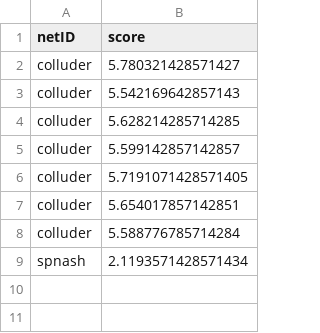
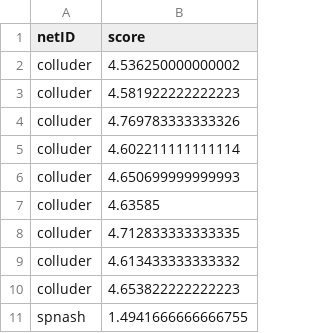
Before and after one commit to ang-cai/cos360, a CSV file: add_1_diff/colluder_add_spnash.csv, drawn as a sheet.

```diff
--- a/add_1_diff/colluder_add_spnash.csv
+++ b/add_1_diff/colluder_add_spnash.csv
@@ -1,9 +1,11 @@
 netID,score
-colluder,5.780321428571427
-colluder,5.542169642857143
-colluder,5.628214285714285
-colluder,5.599142857142857
-colluder,5.7191071428571405
-colluder,5.654017857142851
-colluder,5.588776785714284
-spnash,2.1193571428571434
+colluder,4.536250000000002
+colluder,4.581922222222223
+colluder,4.769783333333326
+colluder,4.602211111111114
+colluder,4.650699999999993
+colluder,4.63585
+colluder,4.712833333333335
+colluder,4.613433333333332
+colluder,4.653822222222223
+spnash,1.4941666666666755
```
Also changed, not shown: start_third_collude_add_1/round3.csv, start_third_collude_add_1/round4.csv, 3 other files.
